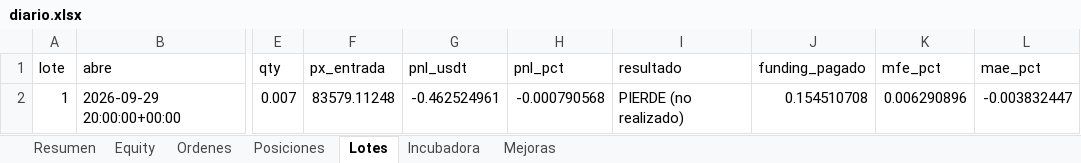
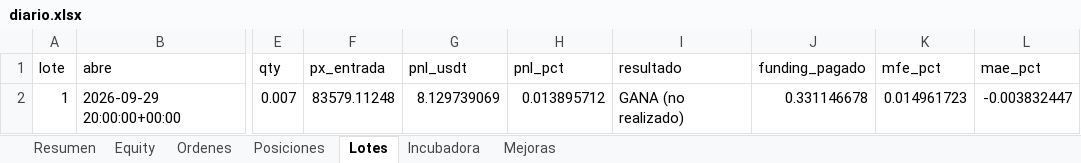
Before and after one commit to josecarrera2708-wq/viral-video-saas, an Excel workbook: millonary/paper_state/semanal/diario.xlsx, sheet Lotes, drawn as a sheet; only a part is shown, gaps mark what is left out; values as stored, in another font and other column widths than the file's, no borders; the diff names each change by its address in the sheet, - before the commit and + after, or states it on an @@ line.

```diff
--- a/millonary/paper_state/semanal/diario.xlsx (sheet Lotes)
+++ b/millonary/paper_state/semanal/diario.xlsx (sheet Lotes)
-G2 (pnl_usdt): -0.462524961
+G2 (pnl_usdt): 8.129739069
-H2 (pnl_pct): -0.000790568
+H2 (pnl_pct): 0.013895712
-I2 (resultado): PIERDE (no realizado)
+I2 (resultado): GANA (no realizado)
-J2 (funding_pagado): 0.154510708
+J2 (funding_pagado): 0.331146678
-K2 (mfe_pct): 0.006290896
+K2 (mfe_pct): 0.014961723
```
Also changed, not shown: sheet Equity, sheet Incubadora, sheet Resumen, sheet Posiciones, 27 other files.
